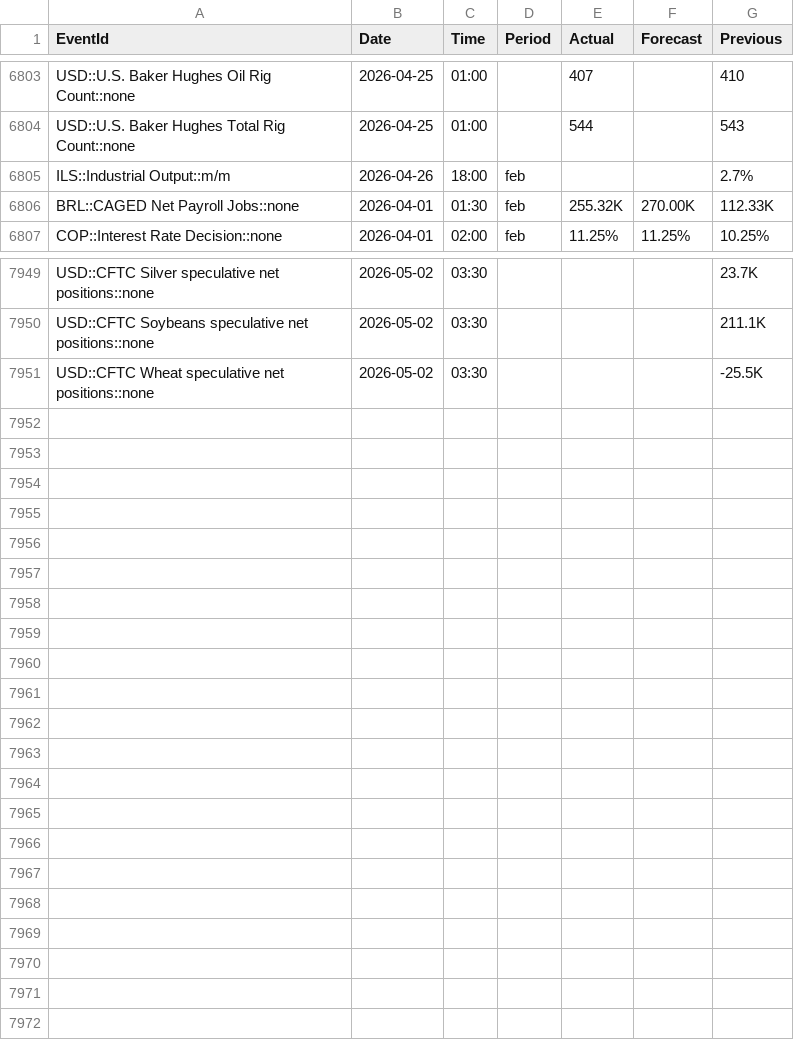
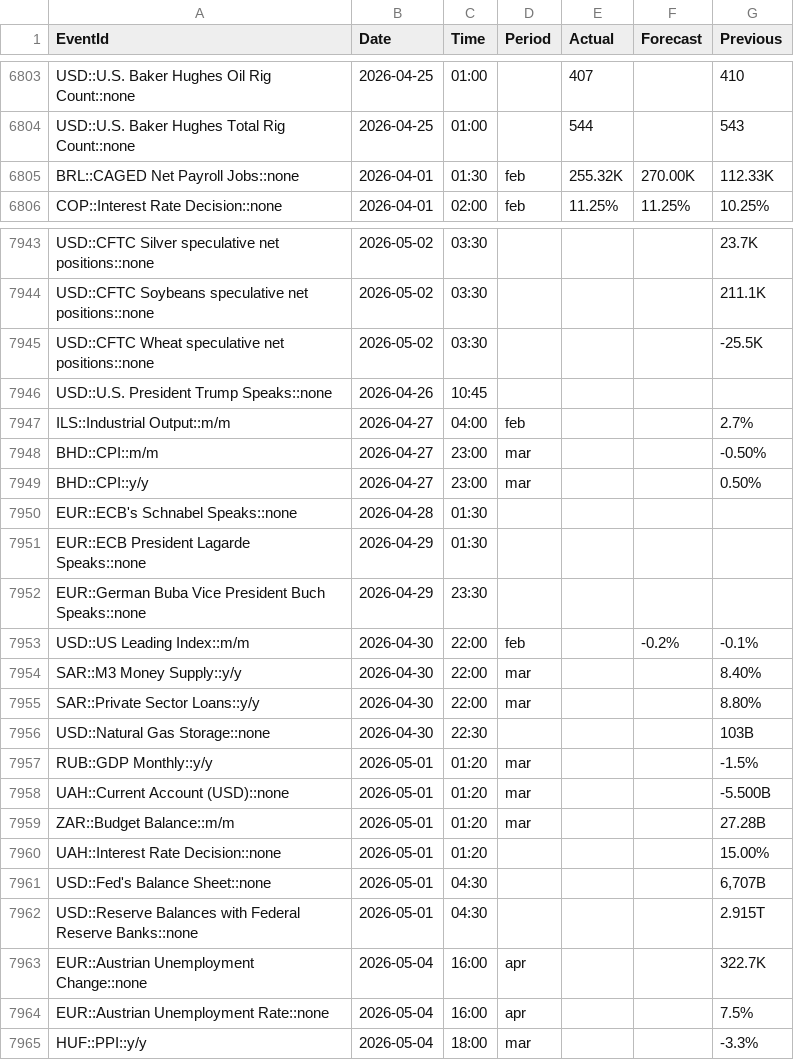
Before and after one commit to yiyousiow000814/XAUUSD-Calendar-Agent, a CSV file: data/event_history_index/2026_event_history_index.csv, drawn as a sheet; only a part is shown, gaps mark what is left out; the diff covers the shown part only.

```diff
--- a/data/event_history_index/2026_event_history_index.csv
+++ b/data/event_history_index/2026_event_history_index.csv
@@ -6804,3 +6804,2 @@ USD::U.S. Baker Hughes Oil Rig Count::none,2026-04-25,01:00,,407,,410
 USD::U.S. Baker Hughes Total Rig Count::none,2026-04-25,01:00,,544,,543
-ILS::Industrial Output::m/m,2026-04-26,18:00,feb,,,2.7%
 BRL::CAGED Net Payroll Jobs::none,2026-04-01,01:30,feb,255.32K,270.00K,112.33K
@@ -7951 +7945,21 @@ USD::CFTC Soybeans speculative net positions::none,2026-05-02,03:30,,,,211.1K
 USD::CFTC Wheat speculative net positions::none,2026-05-02,03:30,,,,-25.5K
+USD::U.S. President Trump Speaks::none,2026-04-26,10:45,,,,
+ILS::Industrial Output::m/m,2026-04-27,04:00,feb,,,2.7%
+BHD::CPI::m/m,2026-04-27,23:00,mar,,,-0.50%
+BHD::CPI::y/y,2026-04-27,23:00,mar,,,0.50%
+EUR::ECB's Schnabel Speaks::none,2026-04-28,01:30,,,,
+EUR::ECB President Lagarde Speaks::none,2026-04-29,01:30,,,,
+EUR::German Buba Vice President Buch Speaks::none,2026-04-29,23:30,,,,
+USD::US Leading Index::m/m,2026-04-30,22:00,feb,,-0.2%,-0.1%
+SAR::M3 Money Supply::y/y,2026-04-30,22:00,mar,,,8.40%
+SAR::Private Sector Loans::y/y,2026-04-30,22:00,mar,,,8.80%
+USD::Natural Gas Storage::none,2026-04-30,22:30,,,,103B
+RUB::GDP Monthly::y/y,2026-05-01,01:20,mar,,,-1.5%
+UAH::Current Account (USD)::none,2026-05-01,01:20,mar,,,-5.500B
+ZAR::Budget Balance::m/m,2026-05-01,01:20,mar,,,27.28B
+UAH::Interest Rate Decision::none,2026-05-01,01:20,,,,15.00%
+USD::Fed's Balance Sheet::none,2026-05-01,04:30,,,,"6,707B"
+USD::Reserve Balances with Federal Reserve Banks::none,2026-05-01,04:30,,,,2.915T
+EUR::Austrian Unemployment Change::none,2026-05-04,16:00,apr,,,322.7K
+EUR::Austrian Unemployment Rate::none,2026-05-04,16:00,apr,,,7.5%
+HUF::PPI::y/y,2026-05-04,18:00,mar,,,-3.3%
```
Also changed, not shown: 5 removed rows and 73 edited cells elsewhere in this file, data/event_history_index/2026_event_history_clean.csv, data/event_history_index/2026_event_history_issues.csv, 7 other files.
